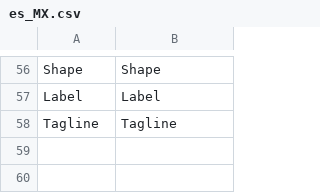
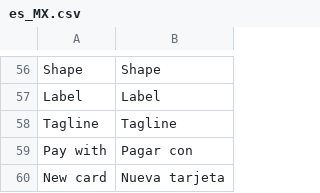
Before and after one commit to qbo-tech/magento2-paypal-commerce-platform, a CSV file: i18n/es_MX.csv, drawn as a sheet; only a part is shown, gaps mark what is left out; the diff names each change by its address in the sheet, - before the commit and + after, or states it on an @@ line.

Commit message:
refactor to retrieve csutomer list card

```diff
--- a/i18n/es_MX.csv
+++ b/i18n/es_MX.csv
+row 59: Pay with | Pagar con
+row 60: New card | Nueva tarjeta
```
Also changed, not shown: 11 other files.
